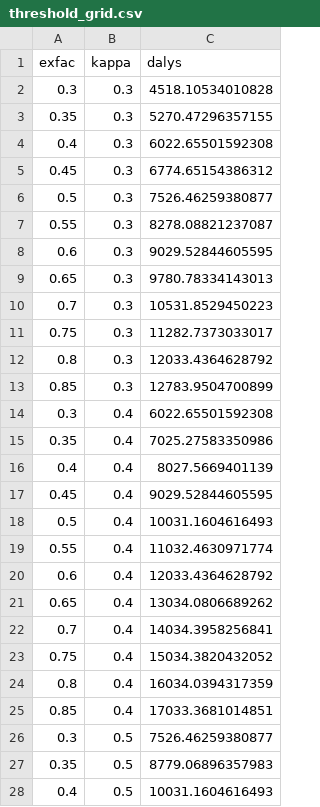
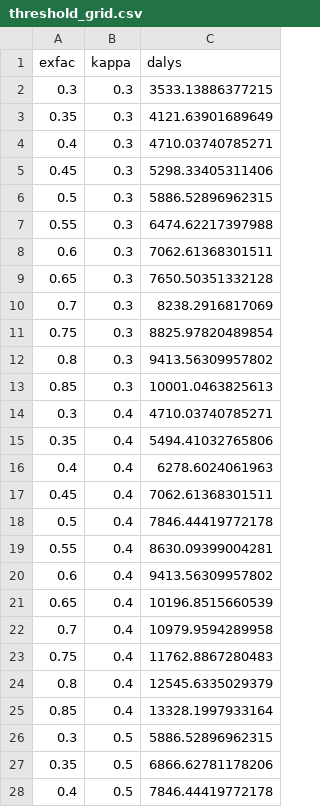
Before and after one commit to 19namnguyen911pch-crypto/vnm-ssb-tax-model, a CSV file: output/threshold_grid.csv, drawn as a sheet; only a part is shown; the diff covers the shown part only.

```diff
--- a/output/threshold_grid.csv
+++ b/output/threshold_grid.csv
@@ -1,28 +1,28 @@
 "exfac","kappa","dalys"
-0.3,0.3,4518.10534010828
-0.35,0.3,5270.47296357155
-0.4,0.3,6022.65501592308
-0.45,0.3,6774.65154386312
-0.5,0.3,7526.46259380877
-0.55,0.3,8278.08821237087
-0.6,0.3,9029.52844605595
-0.65,0.3,9780.78334143013
-0.7,0.3,10531.8529450223
-0.75,0.3,11282.7373033017
-0.8,0.3,12033.4364628792
-0.85,0.3,12783.9504700899
-0.3,0.4,6022.65501592308
-0.35,0.4,7025.27583350986
-0.4,0.4,8027.5669401139
-0.45,0.4,9029.52844605595
-0.5,0.4,10031.1604616493
-0.55,0.4,11032.4630971774
-0.6,0.4,12033.4364628792
-0.65,0.4,13034.0806689262
-0.7,0.4,14034.3958256841
-0.75,0.4,15034.3820432052
-0.8,0.4,16034.0394317359
-0.85,0.4,17033.3681014851
-0.3,0.5,7526.46259380877
-0.35,0.5,8779.06896357983
-0.4,0.5,10031.1604616493
+0.3,0.3,3533.13886377215
+0.35,0.3,4121.63901689649
+0.4,0.3,4710.03740785271
+0.45,0.3,5298.33405311406
+0.5,0.3,5886.52896962315
+0.55,0.3,6474.62217397988
+0.6,0.3,7062.61368301511
+0.65,0.3,7650.50351332128
+0.7,0.3,8238.2916817069
+0.75,0.3,8825.97820489854
+0.8,0.3,9413.56309957802
+0.85,0.3,10001.0463825613
+0.3,0.4,4710.03740785271
+0.35,0.4,5494.41032765806
+0.4,0.4,6278.6024061963
+0.45,0.4,7062.61368301511
+0.5,0.4,7846.44419772178
+0.55,0.4,8630.09399004281
+0.6,0.4,9413.56309957802
+0.65,0.4,10196.8515660539
+0.7,0.4,10979.9594289958
+0.75,0.4,11762.8867280483
+0.8,0.4,12545.6335029379
+0.85,0.4,13328.1997933164
+0.3,0.5,5886.52896962315
+0.35,0.5,6866.62781178206
+0.4,0.5,7846.44419772178
```
Also changed, not shown: 129 edited cells elsewhere in this file, output/equity_grid.csv, output/psa_draws.csv, 29 other files.
